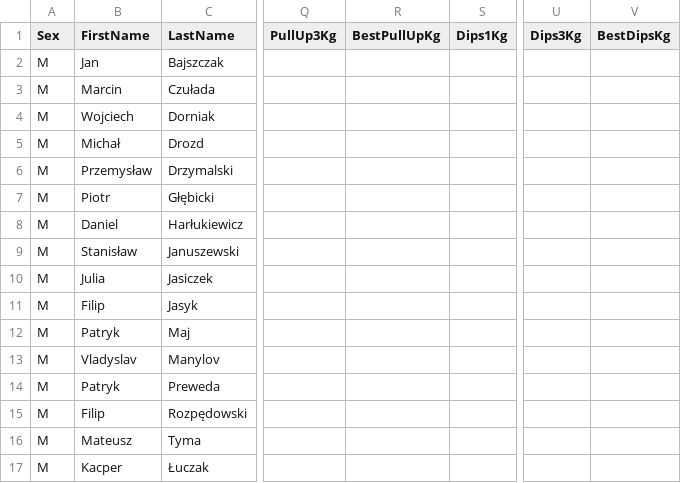
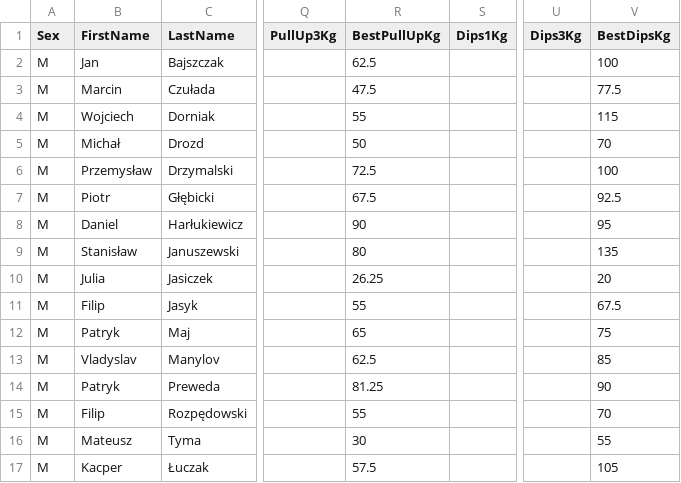
Before and after one commit to PrzemyslawSarnacki/openstreetlifting, a CSV file: backend/data/competitions/streetlifting-polska/2025/sl-classic-drawsko-pomorskie-2025/entries.csv, drawn as a sheet; only a part is shown, gaps mark what is left out; the diff names each change by its address in the sheet, - before the commit and + after, or states it on an @@ line.

Commit message:
fix(data): restore Drawsko pull-up and dip bests

```diff
--- a/backend/data/competitions/streetlifting-polska/2025/sl-classic-drawsko-pomorskie-2025/entries.csv
+++ b/backend/data/competitions/streetlifting-polska/2025/sl-classic-drawsko-pomorskie-2025/entries.csv
-R2 (BestPullUpKg): (empty)
+R2 (BestPullUpKg): 62.5
-V2 (BestDipsKg): (empty)
+V2 (BestDipsKg): 100
-R3 (BestPullUpKg): (empty)
+R3 (BestPullUpKg): 47.5
-V3 (BestDipsKg): (empty)
+V3 (BestDipsKg): 77.5
-R4 (BestPullUpKg): (empty)
+R4 (BestPullUpKg): 55
-V4 (BestDipsKg): (empty)
+V4 (BestDipsKg): 115
-R5 (BestPullUpKg): (empty)
+R5 (BestPullUpKg): 50
-V5 (BestDipsKg): (empty)
+V5 (BestDipsKg): 70
-R6 (BestPullUpKg): (empty)
+R6 (BestPullUpKg): 72.5
-V6 (BestDipsKg): (empty)
+V6 (BestDipsKg): 100
-R7 (BestPullUpKg): (empty)
+R7 (BestPullUpKg): 67.5
-V7 (BestDipsKg): (empty)
+V7 (BestDipsKg): 92.5
-R8 (BestPullUpKg): (empty)
+R8 (BestPullUpKg): 90
-V8 (BestDipsKg): (empty)
+V8 (BestDipsKg): 95
-R9 (BestPullUpKg): (empty)
+R9 (BestPullUpKg): 80
-V9 (BestDipsKg): (empty)
+V9 (BestDipsKg): 135
-R10 (BestPullUpKg): (empty)
+R10 (BestPullUpKg): 26.25
-V10 (BestDipsKg): (empty)
+V10 (BestDipsKg): 20
-R11 (BestPullUpKg): (empty)
+R11 (BestPullUpKg): 55
-V11 (BestDipsKg): (empty)
+V11 (BestDipsKg): 67.5
-R12 (BestPullUpKg): (empty)
+R12 (BestPullUpKg): 65
-V12 (BestDipsKg): (empty)
+V12 (BestDipsKg): 75
-R13 (BestPullUpKg): (empty)
+R13 (BestPullUpKg): 62.5
-V13 (BestDipsKg): (empty)
+V13 (BestDipsKg): 85
-R14 (BestPullUpKg): (empty)
+R14 (BestPullUpKg): 81.25
-V14 (BestDipsKg): (empty)
+V14 (BestDipsKg): 90
-R15 (BestPullUpKg): (empty)
+R15 (BestPullUpKg): 55
-V15 (BestDipsKg): (empty)
+V15 (BestDipsKg): 70
-R16 (BestPullUpKg): (empty)
+R16 (BestPullUpKg): 30
-V16 (BestDipsKg): (empty)
+V16 (BestDipsKg): 55
-R17 (BestPullUpKg): (empty)
+R17 (BestPullUpKg): 57.5
-V17 (BestDipsKg): (empty)
+V17 (BestDipsKg): 105
```
